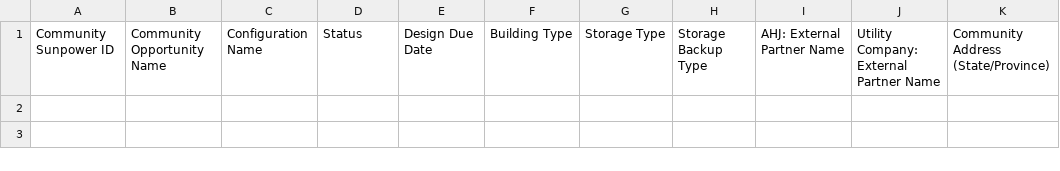
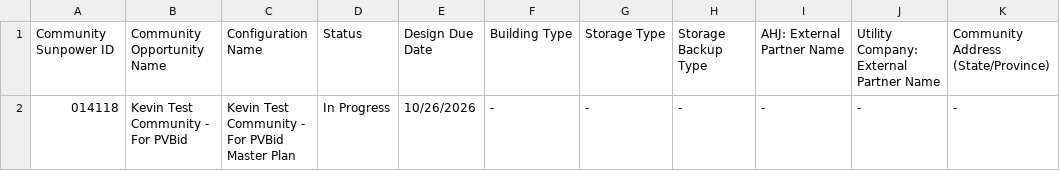
Before and after one commit to newhomes-ops/design-andon, a CSV file: Community Designs Queue.csv, drawn as a sheet.

```diff
--- a/Community Designs Queue.csv
+++ b/Community Designs Queue.csv
@@ -1 +1,2 @@
 Community Sunpower ID,Community Opportunity Name,Configuration Name,Status,Design Due Date,Building Type,Storage Type,Storage Backup Type,AHJ: External Partner Name,Utility Company: External Partner Name,Community Address (State/Province)
+014118,Kevin Test Community - For PVBid,Kevin Test Community - For PVBid Master Plan,In Progress,10/26/2026,-,-,-,-,-,-
```
Also changed, not shown: Lot Designs Queue.csv, Lot QA Queue.csv, 1 other file.
